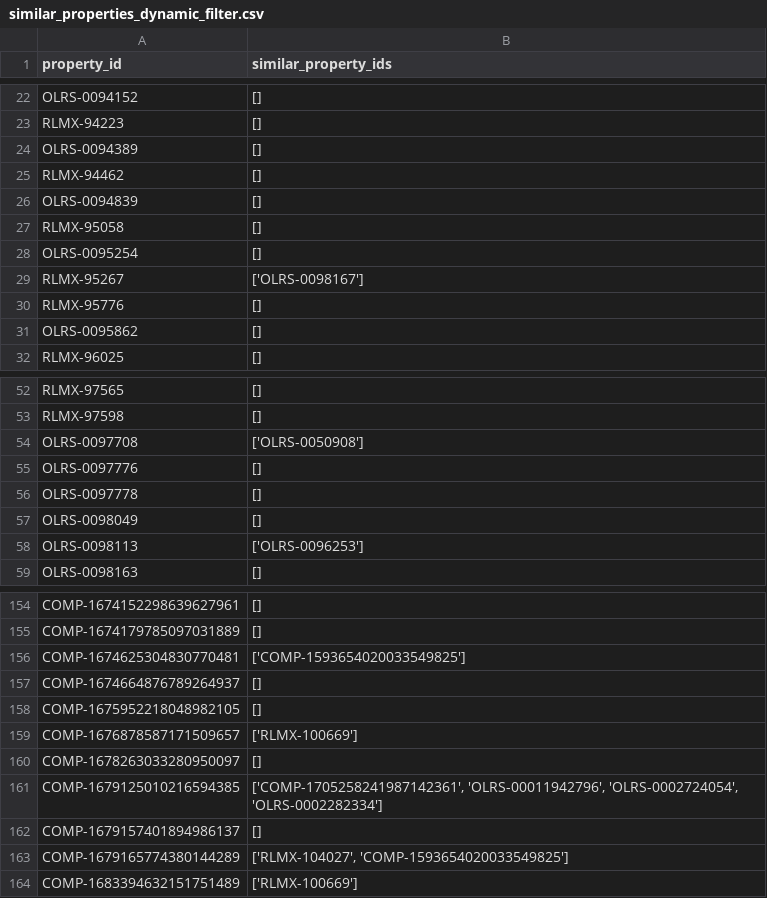
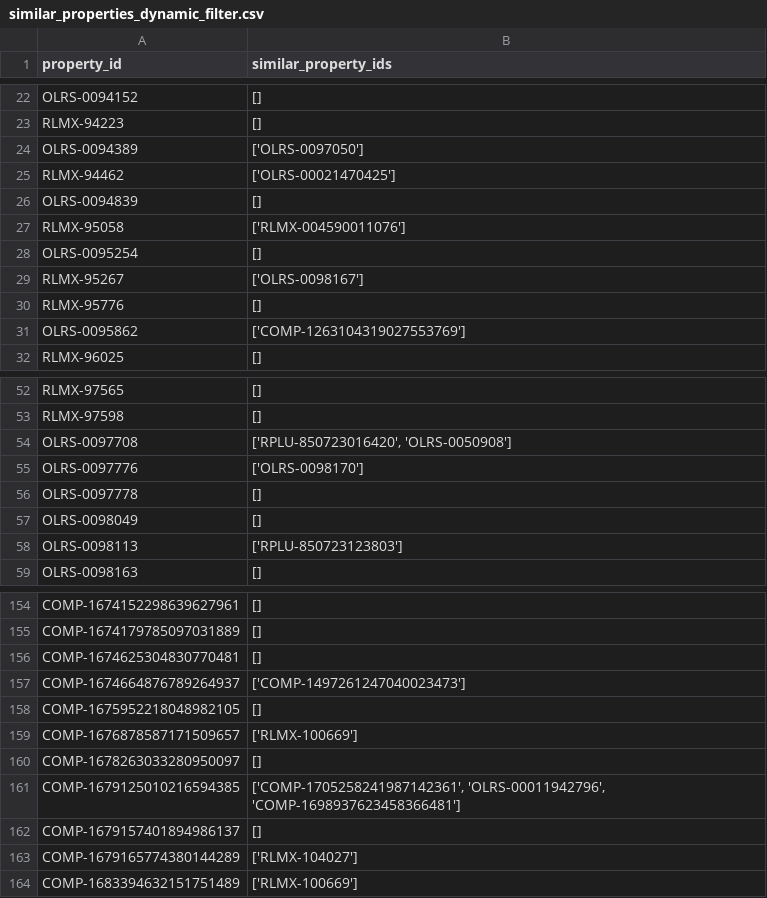
Before and after one commit to luxurypresence/domino, a CSV file: similar_properties_dynamic_filter.csv, drawn as a sheet; only a part is shown, gaps mark what is left out; the diff covers the shown part only.

```diff
--- a/similar_properties_dynamic_filter.csv
+++ b/similar_properties_dynamic_filter.csv
@@ -23,6 +23,6 @@ OLRS-0094152,[]
 RLMX-94223,[]
-OLRS-0094389,[]
-RLMX-94462,[]
+OLRS-0094389,['OLRS-0097050']
+RLMX-94462,['OLRS-00021470425']
 OLRS-0094839,[]
-RLMX-95058,[]
+RLMX-95058,['RLMX-004590011076']
 OLRS-0095254,[]
@@ -30,3 +30,3 @@ RLMX-95267,['OLRS-0098167']
 RLMX-95776,[]
-OLRS-0095862,[]
+OLRS-0095862,['COMP-1263104319027553769']
 RLMX-96025,[]
@@ -53,7 +53,7 @@ RLMX-97565,[]
 RLMX-97598,[]
-OLRS-0097708,['OLRS-0050908']
-OLRS-0097776,[]
+OLRS-0097708,"['RPLU-850723016420', 'OLRS-0050908']"
+OLRS-0097776,['OLRS-0098170']
 OLRS-0097778,[]
 OLRS-0098049,[]
-OLRS-0098113,['OLRS-0096253']
+OLRS-0098113,['RPLU-850723123803']
 OLRS-0098163,[]
@@ -155,4 +155,4 @@ COMP-1674152298639627961,[]
 COMP-1674179785097031889,[]
-COMP-1674625304830770481,['COMP-1593654020033549825']
-COMP-1674664876789264937,[]
+COMP-1674625304830770481,[]
+COMP-1674664876789264937,['COMP-1497261247040023473']
 COMP-1675952218048982105,[]
@@ -160,5 +160,5 @@ COMP-1676878587171509657,['RLMX-100669']
 COMP-1678263033280950097,[]
-COMP-1679125010216594385,"['COMP-1705258241987142361', 'OLRS-00011942796', 'OLRS-0002724054', 'OLRS-0002282334']"
+COMP-1679125010216594385,"['COMP-1705258241987142361', 'OLRS-00011942796', 'COMP-1698937623458366481']"
 COMP-1679157401894986137,[]
-COMP-1679165774380144289,"['RLMX-104027', 'COMP-1593654020033549825']"
+COMP-1679165774380144289,['RLMX-104027']
 COMP-1683394632151751489,['RLMX-100669']
```
Also changed, not shown: 25 edited cells elsewhere in this file, similar_properties.csv.
